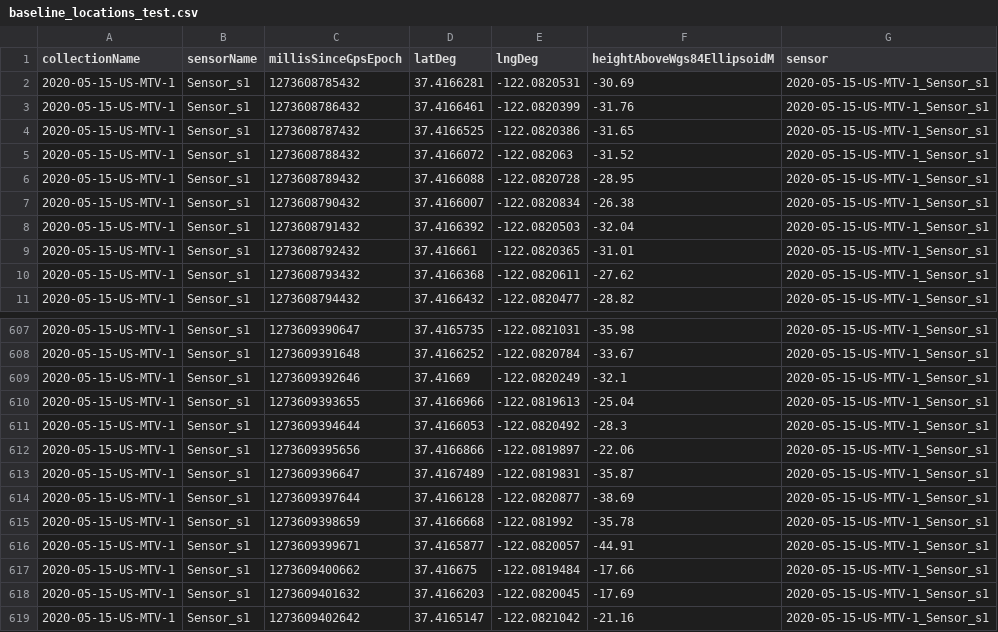
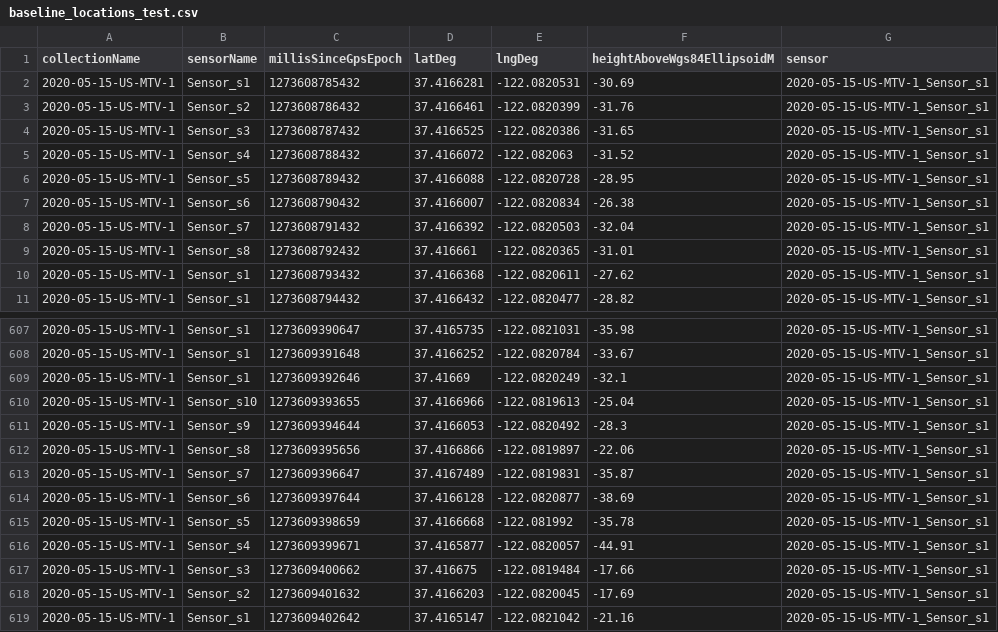
Before and after one commit to NextThread/internship-iut, a CSV file: tu-intern-main/baseline_locations_test.csv, drawn as a sheet; only a part is shown, gaps mark what is left out.

```diff
--- a/tu-intern-main/baseline_locations_test.csv
+++ b/tu-intern-main/baseline_locations_test.csv
@@ -2,9 +2,9 @@ collectionName,sensorName,millisSinceGpsEpoch,latDeg,lngDeg,heightAboveWgs84Elli
 2020-05-15-US-MTV-1,Sensor_s1,1273608785432,37.4166281,-122.0820531,-30.69,2020-05-15-US-MTV-1_Sensor_s1
-2020-05-15-US-MTV-1,Sensor_s1,1273608786432,37.4166461,-122.0820399,-31.76,2020-05-15-US-MTV-1_Sensor_s1
-2020-05-15-US-MTV-1,Sensor_s1,1273608787432,37.4166525,-122.0820386,-31.65,2020-05-15-US-MTV-1_Sensor_s1
-2020-05-15-US-MTV-1,Sensor_s1,1273608788432,37.4166072,-122.082063,-31.52,2020-05-15-US-MTV-1_Sensor_s1
-2020-05-15-US-MTV-1,Sensor_s1,1273608789432,37.4166088,-122.0820728,-28.95,2020-05-15-US-MTV-1_Sensor_s1
-2020-05-15-US-MTV-1,Sensor_s1,1273608790432,37.4166007,-122.0820834,-26.38,2020-05-15-US-MTV-1_Sensor_s1
-2020-05-15-US-MTV-1,Sensor_s1,1273608791432,37.4166392,-122.0820503,-32.04,2020-05-15-US-MTV-1_Sensor_s1
-2020-05-15-US-MTV-1,Sensor_s1,1273608792432,37.416661,-122.0820365,-31.01,2020-05-15-US-MTV-1_Sensor_s1
+2020-05-15-US-MTV-1,Sensor_s2,1273608786432,37.4166461,-122.0820399,-31.76,2020-05-15-US-MTV-1_Sensor_s1
+2020-05-15-US-MTV-1,Sensor_s3,1273608787432,37.4166525,-122.0820386,-31.65,2020-05-15-US-MTV-1_Sensor_s1
+2020-05-15-US-MTV-1,Sensor_s4,1273608788432,37.4166072,-122.082063,-31.52,2020-05-15-US-MTV-1_Sensor_s1
+2020-05-15-US-MTV-1,Sensor_s5,1273608789432,37.4166088,-122.0820728,-28.95,2020-05-15-US-MTV-1_Sensor_s1
+2020-05-15-US-MTV-1,Sensor_s6,1273608790432,37.4166007,-122.0820834,-26.38,2020-05-15-US-MTV-1_Sensor_s1
+2020-05-15-US-MTV-1,Sensor_s7,1273608791432,37.4166392,-122.0820503,-32.04,2020-05-15-US-MTV-1_Sensor_s1
+2020-05-15-US-MTV-1,Sensor_s8,1273608792432,37.416661,-122.0820365,-31.01,2020-05-15-US-MTV-1_Sensor_s1
 2020-05-15-US-MTV-1,Sensor_s1,1273608793432,37.4166368,-122.0820611,-27.62,2020-05-15-US-MTV-1_Sensor_s1
@@ -609,11 +609,11 @@ collectionName,sensorName,millisSinceGpsEpoch,latDeg,lngDeg,heightAboveWgs84Elli
 2020-05-15-US-MTV-1,Sensor_s1,1273609392646,37.41669,-122.0820249,-32.1,2020-05-15-US-MTV-1_Sensor_s1
-2020-05-15-US-MTV-1,Sensor_s1,1273609393655,37.4166966,-122.0819613,-25.04,2020-05-15-US-MTV-1_Sensor_s1
-2020-05-15-US-MTV-1,Sensor_s1,1273609394644,37.4166053,-122.0820492,-28.3,2020-05-15-US-MTV-1_Sensor_s1
-2020-05-15-US-MTV-1,Sensor_s1,1273609395656,37.4166866,-122.0819897,-22.06,2020-05-15-US-MTV-1_Sensor_s1
-2020-05-15-US-MTV-1,Sensor_s1,1273609396647,37.4167489,-122.0819831,-35.87,2020-05-15-US-MTV-1_Sensor_s1
-2020-05-15-US-MTV-1,Sensor_s1,1273609397644,37.4166128,-122.0820877,-38.69,2020-05-15-US-MTV-1_Sensor_s1
-2020-05-15-US-MTV-1,Sensor_s1,1273609398659,37.4166668,-122.081992,-35.78,2020-05-15-US-MTV-1_Sensor_s1
-2020-05-15-US-MTV-1,Sensor_s1,1273609399671,37.4165877,-122.0820057,-44.91,2020-05-15-US-MTV-1_Sensor_s1
-2020-05-15-US-MTV-1,Sensor_s1,1273609400662,37.416675,-122.0819484,-17.66,2020-05-15-US-MTV-1_Sensor_s1
-2020-05-15-US-MTV-1,Sensor_s1,1273609401632,37.4166203,-122.0820045,-17.69,2020-05-15-US-MTV-1_Sensor_s1
+2020-05-15-US-MTV-1,Sensor_s10,1273609393655,37.4166966,-122.0819613,-25.04,2020-05-15-US-MTV-1_Sensor_s1
+2020-05-15-US-MTV-1,Sensor_s9,1273609394644,37.4166053,-122.0820492,-28.3,2020-05-15-US-MTV-1_Sensor_s1
+2020-05-15-US-MTV-1,Sensor_s8,1273609395656,37.4166866,-122.0819897,-22.06,2020-05-15-US-MTV-1_Sensor_s1
+2020-05-15-US-MTV-1,Sensor_s7,1273609396647,37.4167489,-122.0819831,-35.87,2020-05-15-US-MTV-1_Sensor_s1
+2020-05-15-US-MTV-1,Sensor_s6,1273609397644,37.4166128,-122.0820877,-38.69,2020-05-15-US-MTV-1_Sensor_s1
+2020-05-15-US-MTV-1,Sensor_s5,1273609398659,37.4166668,-122.081992,-35.78,2020-05-15-US-MTV-1_Sensor_s1
+2020-05-15-US-MTV-1,Sensor_s4,1273609399671,37.4165877,-122.0820057,-44.91,2020-05-15-US-MTV-1_Sensor_s1
+2020-05-15-US-MTV-1,Sensor_s3,1273609400662,37.416675,-122.0819484,-17.66,2020-05-15-US-MTV-1_Sensor_s1
+2020-05-15-US-MTV-1,Sensor_s2,1273609401632,37.4166203,-122.0820045,-17.69,2020-05-15-US-MTV-1_Sensor_s1
 2020-05-15-US-MTV-1,Sensor_s1,1273609402642,37.4165147,-122.0821042,-21.16,2020-05-15-US-MTV-1_Sensor_s1
```
Also changed, not shown: tu-intern-main/sample_submission.csv, tu-intern-main/submission.csv, 2 other files.
